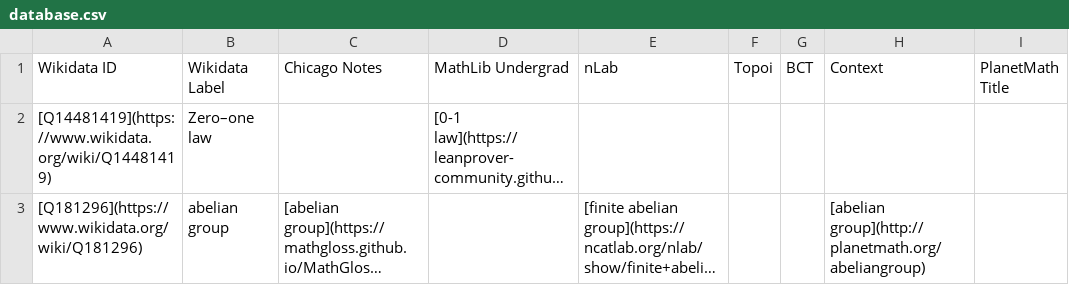
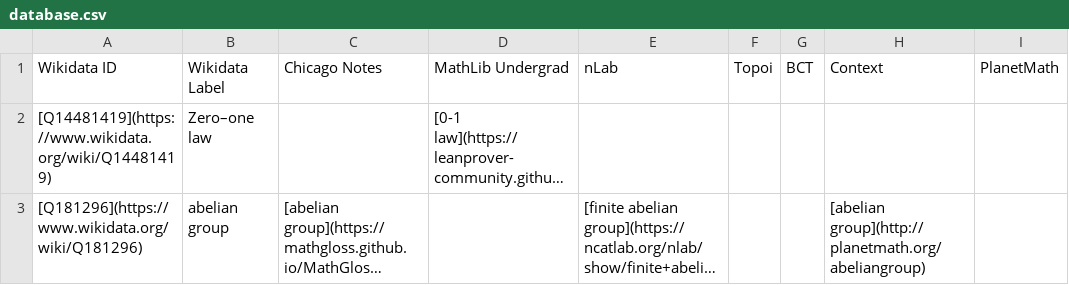
Before and after one commit to MathGloss/MathGloss, a CSV file: database.csv, drawn as a sheet; only a part is shown; long unchanged cells end in …; the diff names each change by its address in the sheet, - before the commit and + after, or states it on an @@ line.

```diff
--- a/database.csv
+++ b/database.csv
-I1: PlanetMath Title
+I1: PlanetMath
```
Also changed, not shown: 5 other files.
